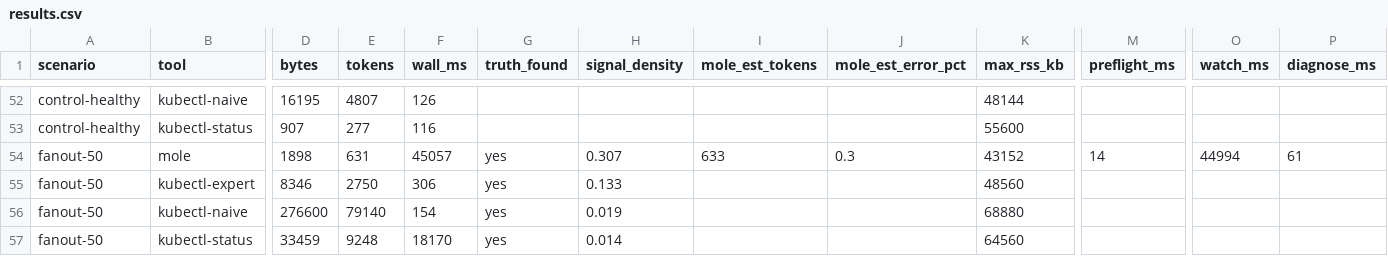
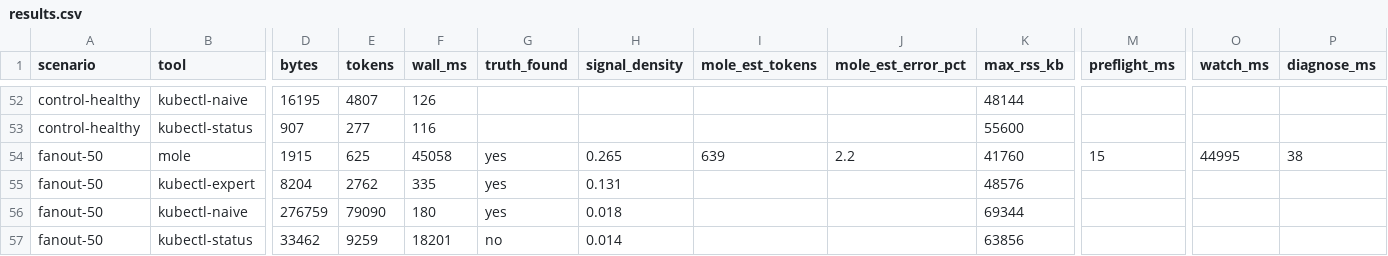
Before and after one commit to justin-tahara/kubectl-mole, a CSV file: bench/results.csv, drawn as a sheet; only a part is shown, gaps mark what is left out; the diff covers the shown part only; the diff names each change by its address in the sheet, - before the commit and + after, or states it on an @@ line.

Commit message:
bench: re-measure after the reason suffix moved to structured fields
Fan-out tokens drop back (625 @50ns, 663 @5000ns): earlyExit/wedgedFor
cost two top-level fields once per verdict instead of a suffix on every
collapsed entry. fanout-5000 keeps its wall-clock win (41s against the
150s deadline). Published as measured.

Signed-off-by: justin-tahara <justintahara@gmail.com>

```diff
--- a/bench/results.csv
+++ b/bench/results.csv
-D54 (bytes): 1898
+D54 (bytes): 1915
-E54 (tokens): 631
+E54 (tokens): 625
-F54 (wall_ms): 45057
+F54 (wall_ms): 45058
-H54 (signal_density): 0.307
+H54 (signal_density): 0.265
-I54 (mole_est_tokens): 633
+I54 (mole_est_tokens): 639
-J54 (mole_est_error_pct): 0.3
+J54 (mole_est_error_pct): 2.2
-K54 (max_rss_kb): 43152
+K54 (max_rss_kb): 41760
-M54 (preflight_ms): 14
+M54 (preflight_ms): 15
-O54 (watch_ms): 44994
+O54 (watch_ms): 44995
-P54 (diagnose_ms): 61
+P54 (diagnose_ms): 38
-D55 (bytes): 8346
+D55 (bytes): 8204
-E55 (tokens): 2750
+E55 (tokens): 2762
-F55 (wall_ms): 306
+F55 (wall_ms): 335
-H55 (signal_density): 0.133
+H55 (signal_density): 0.131
-K55 (max_rss_kb): 48560
+K55 (max_rss_kb): 48576
-D56 (bytes): 276600
+D56 (bytes): 276759
-E56 (tokens): 79140
+E56 (tokens): 79090
-F56 (wall_ms): 154
+F56 (wall_ms): 180
-H56 (signal_density): 0.019
+H56 (signal_density): 0.018
-K56 (max_rss_kb): 68880
+K56 (max_rss_kb): 69344
-D57 (bytes): 33459
+D57 (bytes): 33462
-E57 (tokens): 9248
+E57 (tokens): 9259
-F57 (wall_ms): 18170
+F57 (wall_ms): 18201
-G57 (truth_found): yes
+G57 (truth_found): no
-K57 (max_rss_kb): 64560
+K57 (max_rss_kb): 63856
```
Also changed, not shown: 148 edited cells elsewhere in this file, 2 other files.
